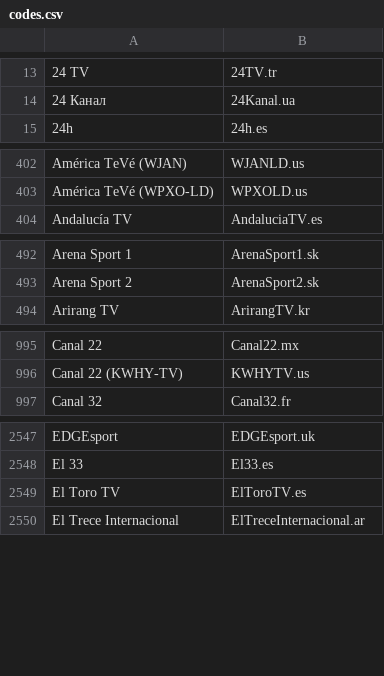
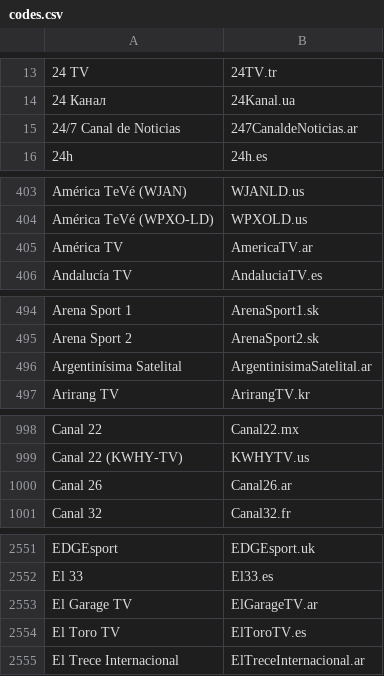
Before and after one commit to iptv-org/epg, a CSV file: codes.csv, drawn as a sheet; only a part is shown, gaps mark what is left out; the diff covers the shown part only; the diff names each change by its address in the sheet, - before the commit and + after, or states it on an @@ line.

Commit message:
Update codes.csv

```diff
--- a/codes.csv
+++ b/codes.csv
+row 15: 24/7 Canal de Noticias | 247CanaldeNoticias.ar
+row 405: América TV | AmericaTV.ar
+row 496: Argentinísima Satelital | ArgentinisimaSatelital.ar
+row 1000: Canal 26 | Canal26.ar
+row 2553: El Garage TV | ElGarageTV.ar
```
Also changed, not shown: 5 added rows elsewhere in this file.
